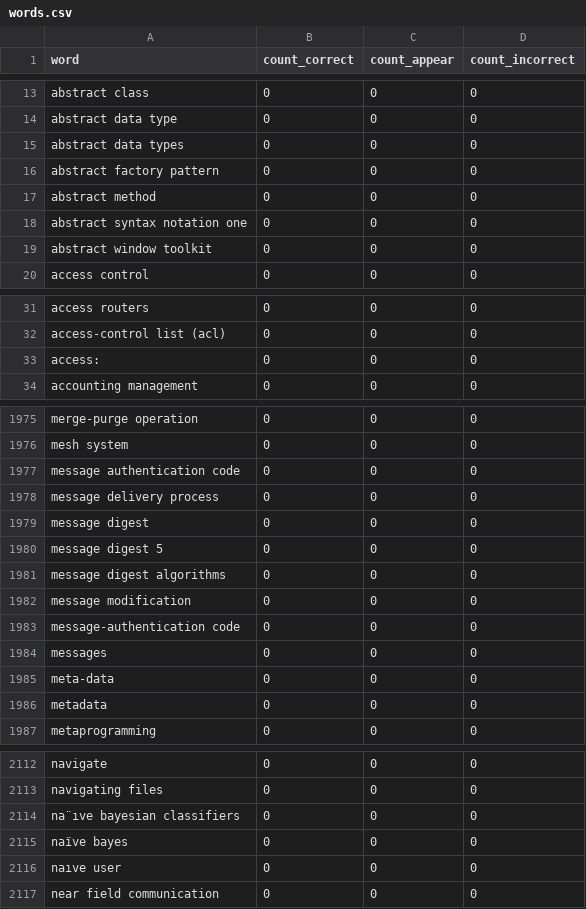
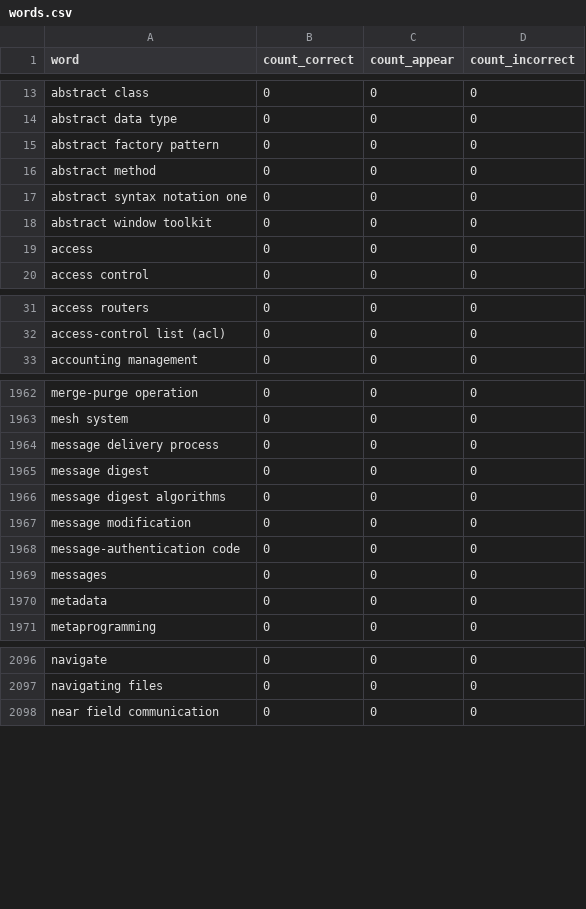
Before and after one commit to ducquan19/guessing-words, a CSV file: data/processed/words.csv, drawn as a sheet; only a part is shown, gaps mark what is left out; the diff covers the shown part only.

Commit message:
fix(data): clean up words list by removing duplicates and correcting entries

```diff
--- a/data/processed/words.csv
+++ b/data/processed/words.csv
@@ -14,3 +14,2 @@ abstract class,0,0,0
 abstract data type,0,0,0
-abstract data types,0,0,0
 abstract factory pattern,0,0,0
@@ -19,2 +18,3 @@ abstract syntax notation one,0,0,0
 abstract window toolkit,0,0,0
+access,0,0,0
 access control,0,0,0
@@ -32,3 +32,2 @@ access routers,0,0,0
 access-control list (acl),0,0,0
-access:,0,0,0
 accounting management,0,0,0
@@ -1976,6 +1963,4 @@ merge-purge operation,0,0,0
 mesh system,0,0,0
-message authentication code,0,0,0
 message delivery process,0,0,0
 message digest,0,0,0
-message digest 5,0,0,0
 message digest algorithms,0,0,0
@@ -1984,3 +1969,2 @@ message-authentication code,0,0,0
 messages,0,0,0
-meta-data,0,0,0
 metadata,0,0,0
@@ -2113,5 +2097,2 @@ navigate,0,0,0
 navigating files,0,0,0
-na¨ıve bayesian classifiers,0,0,0
-naïve bayes,0,0,0
-naıve user,0,0,0
 near field communication,0,0,0
```
Also changed, not shown: 2 added rows, 33 removed rows and 5 edited cells elsewhere in this file.
